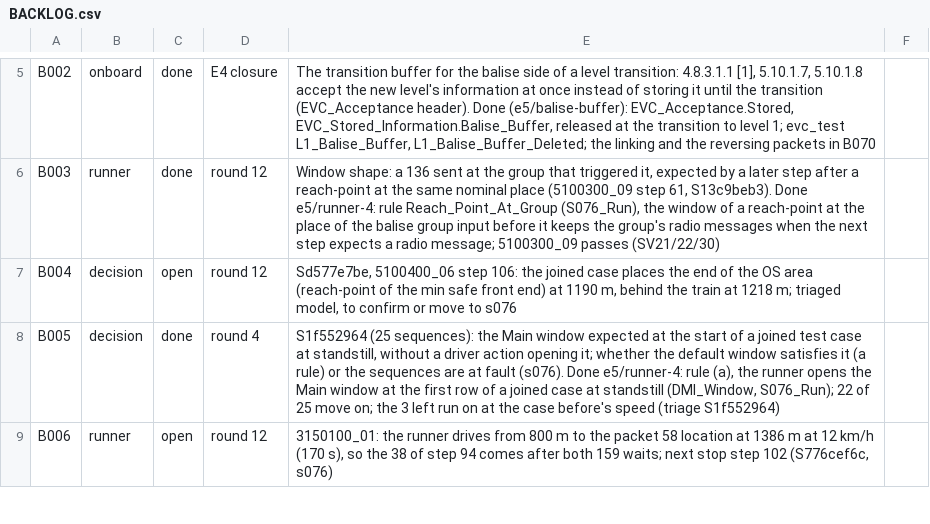
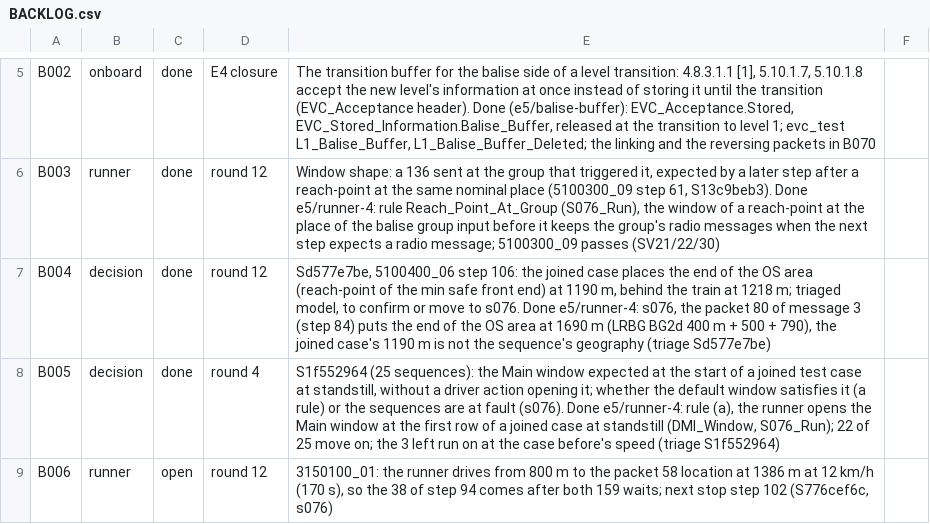
Before and after one commit to milanredele/etcs-dmi, a CSV file: doc/BACKLOG.csv, drawn as a sheet; only a part is shown, gaps mark what is left out.

```diff
--- a/doc/BACKLOG.csv
+++ b/doc/BACKLOG.csv
@@ -6,3 +6,3 @@ B002,onboard,done,E4 closure,"The transition buffer for the balise side of a lev
 B003,runner,done,round 12,"Window shape: a 136 sent at the group that triggered it, expected by a later step after a reach-point at the same nominal place (5100300_09 step 61, S13c9beb3). Done e5/runner-4: rule Reach_Point_At_Group (S076_Run), the window of a reach-point at the place of the balise group input before it keeps the group's radio messages when the next step expects a radio message; 5100300_09 passes (SV21/22/30)"
-B004,decision,open,round 12,"Sd577e7be, 5100400_06 step 106: the joined case places the end of the OS area (reach-point of the min safe front end) at 1190 m, behind the train at 1218 m; triaged model, to confirm or move to s076"
+B004,decision,done,round 12,"Sd577e7be, 5100400_06 step 106: the joined case places the end of the OS area (reach-point of the min safe front end) at 1190 m, behind the train at 1218 m; triaged model, to confirm or move to s076. Done e5/runner-4: s076, the packet 80 of message 3 (step 84) puts the end of the OS area at 1690 m (LRBG BG2d 400 m + 500 + 790), the joined case's 1190 m is not the sequence's geography (triage Sd577e7be)"
 B005,decision,done,round 4,"S1f552964 (25 sequences): the Main window expected at the start of a joined test case at standstill, without a driver action opening it; whether the default window satisfies it (a rule) or the sequences are at fault (s076). Done e5/runner-4: rule (a), the runner opens the Main window at the first row of a joined case at standstill (DMI_Window, S076_Run); 22 of 25 move on; the 3 left run on at the case before's speed (triage S1f552964)"
```
Also changed, not shown: 1 other file.
